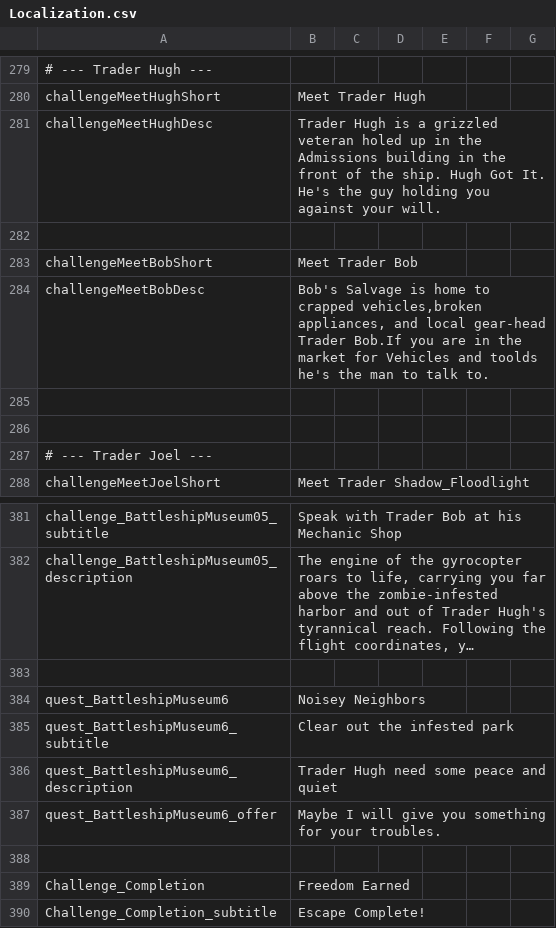
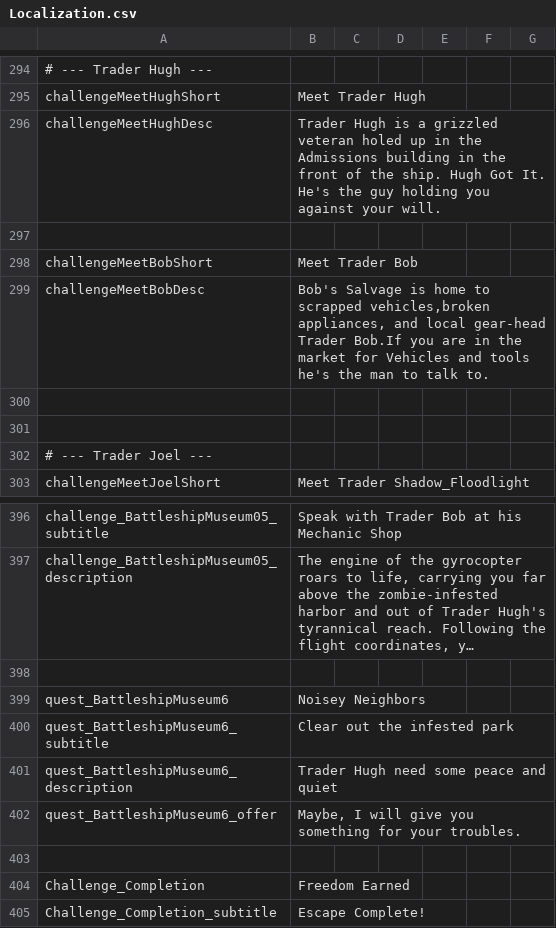
Before and after one commit to Devilskut/Battleship-Museum-V3.3, a CSV file: Mods/Battleship Challenge/Config/Localization.csv, drawn as a sheet; only a part is shown, gaps mark what is left out; long unchanged cells end in …; the diff covers the shown part only.

```diff
--- a/Mods/Battleship Challenge/Config/Localization.csv
+++ b/Mods/Battleship Challenge/Config/Localization.csv
@@ -283,3 +298,3 @@ challengeMeetHughDesc,"Trader Hugh is a grizzled veteran holed up in the Admissi
 challengeMeetBobShort,Meet Trader Bob
-challengeMeetBobDesc,"Bob's Salvage is home to crapped vehicles,broken appliances, and local gear-head Trader Bob.If you are in the market for Vehicles and toolds he's the man to talk to."
+challengeMeetBobDesc,"Bob's Salvage is home to scrapped vehicles,broken appliances, and local gear-head Trader Bob.If you are in the market for Vehicles and tools he's the man to talk to."
 
@@ -386,3 +401,3 @@ quest_BattleshipMuseum6_subtitle,"Clear out the infested park"
 quest_BattleshipMuseum6_description,"Trader Hugh need some peace and quiet"
-quest_BattleshipMuseum6_offer,"Maybe I will give you something for your troubles."
+quest_BattleshipMuseum6_offer,"Maybe, I will give you something for your troubles."
 
```
Also changed, not shown: 15 added rows and 8 edited cells elsewhere in this file, 21 other files.
